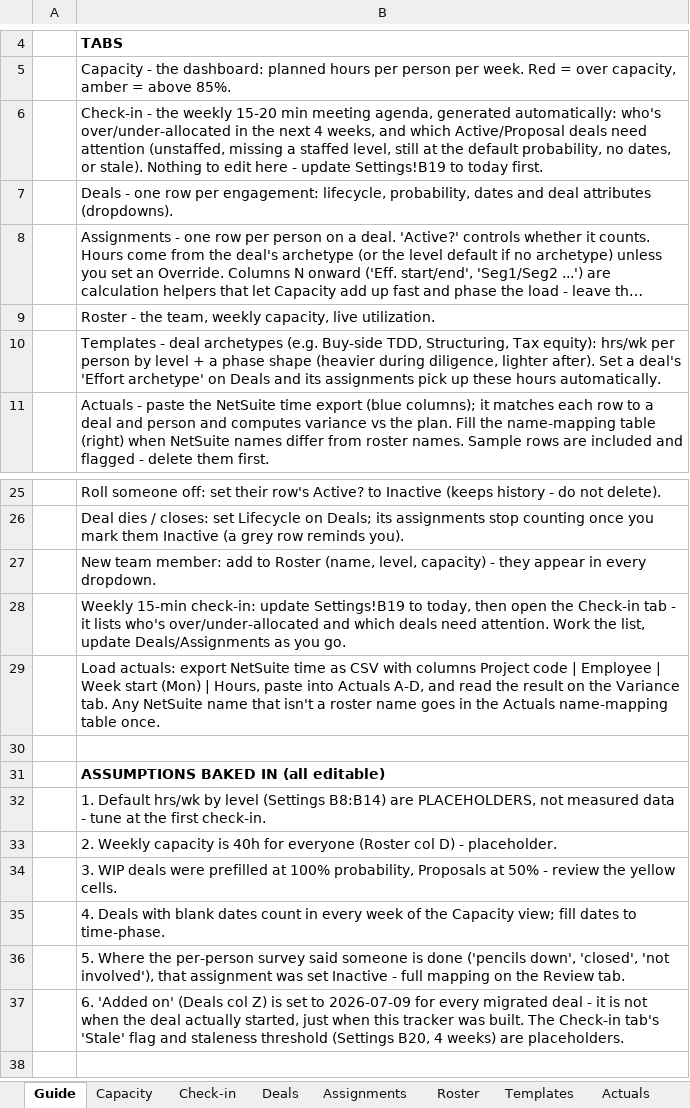
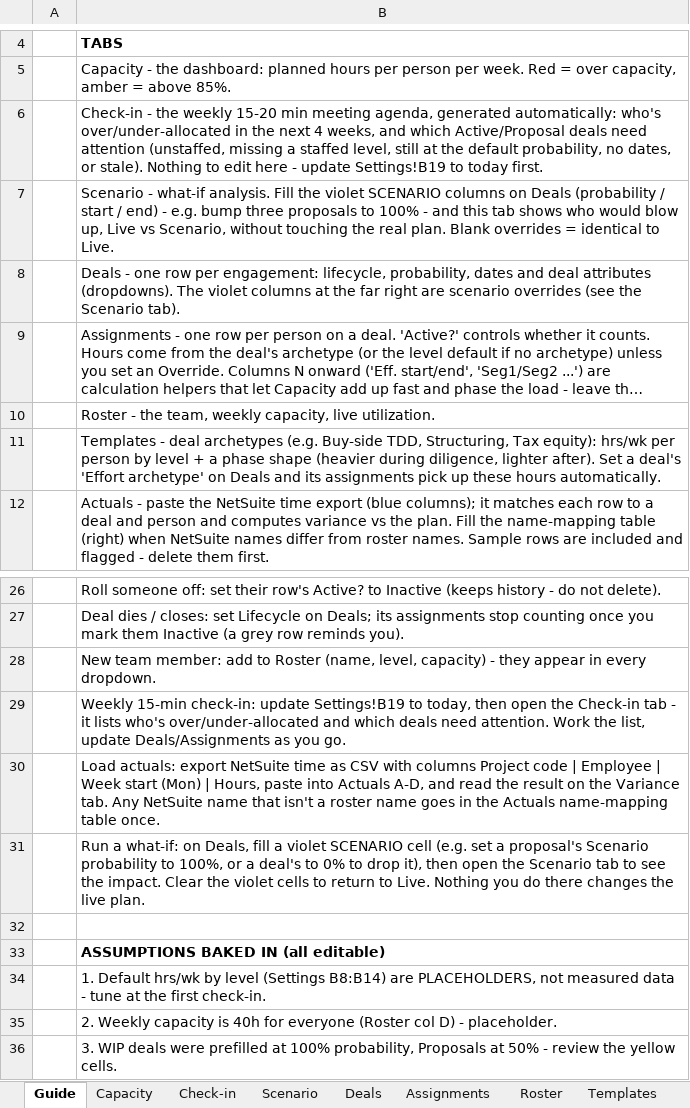
Before and after one commit to olibouchard/schedulingSoftware, an Excel workbook: workbook/US_MA_Tax_Scheduling_Tracker_v2_2026-07-19.xlsx, sheet Guide, drawn as a sheet; only a part is shown, gaps mark what is left out; the shorter side is filled out with more unchanged rows; long unchanged cells end in …; values as stored, in another font and other column widths than the file's, no borders; the diff names each change by its address in the sheet, - before the commit and + after, or states it on an @@ line.

```diff
--- a/workbook/US_MA_Tax_Scheduling_Tracker_v2_2026-07-19.xlsx (sheet Guide)
+++ b/workbook/US_MA_Tax_Scheduling_Tracker_v2_2026-07-19.xlsx (sheet Guide)
+sheet tab: Scenario
-B7: Deals - one row per engagement: lifecycle, probability, dates and deal attributes (dropdowns).
+B7: Scenario - what-if analysis. Fill the violet SCENARIO columns on Deals (probability / start / end) - e.g. bump three proposals to 100% - and this tab shows who would blow up, Live vs Scenario, without touching the real plan. Blank overrides = identical to Live.
+row 8:  | Deals - one row per engagement: lifecycle, probability, dates and deal attributes (dropdowns). The violet columns at the far right are scenario overrides (see the Scenario tab).
+row 31:  | Run a what-if: on Deals, fill a violet SCENARIO cell (e.g. set a proposal's Scenario probability to 100%, or a deal's to 0% to drop it), then open the Scenario tab to see the impact. Clear the violet cells to return to Live. Nothing you do there changes the live plan.
```
Also changed, not shown: sheet Assignments, sheet Deals, 3 other files.
